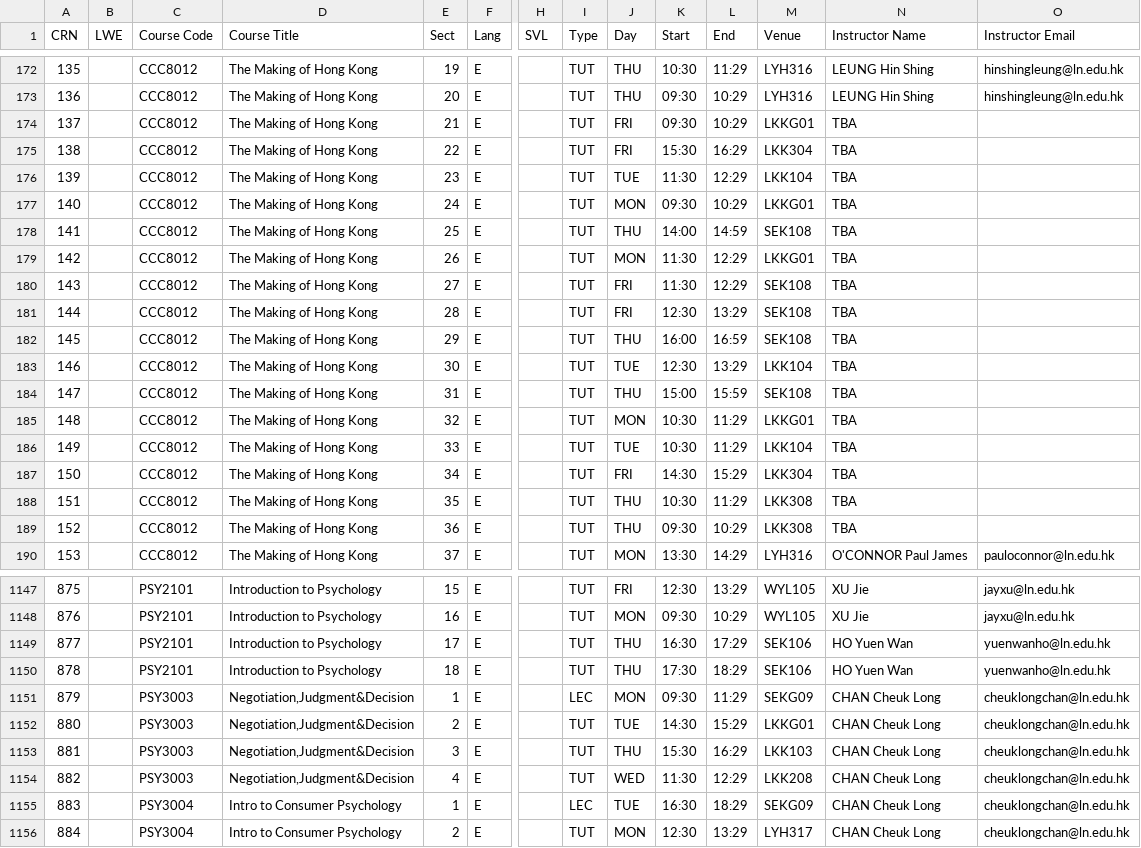
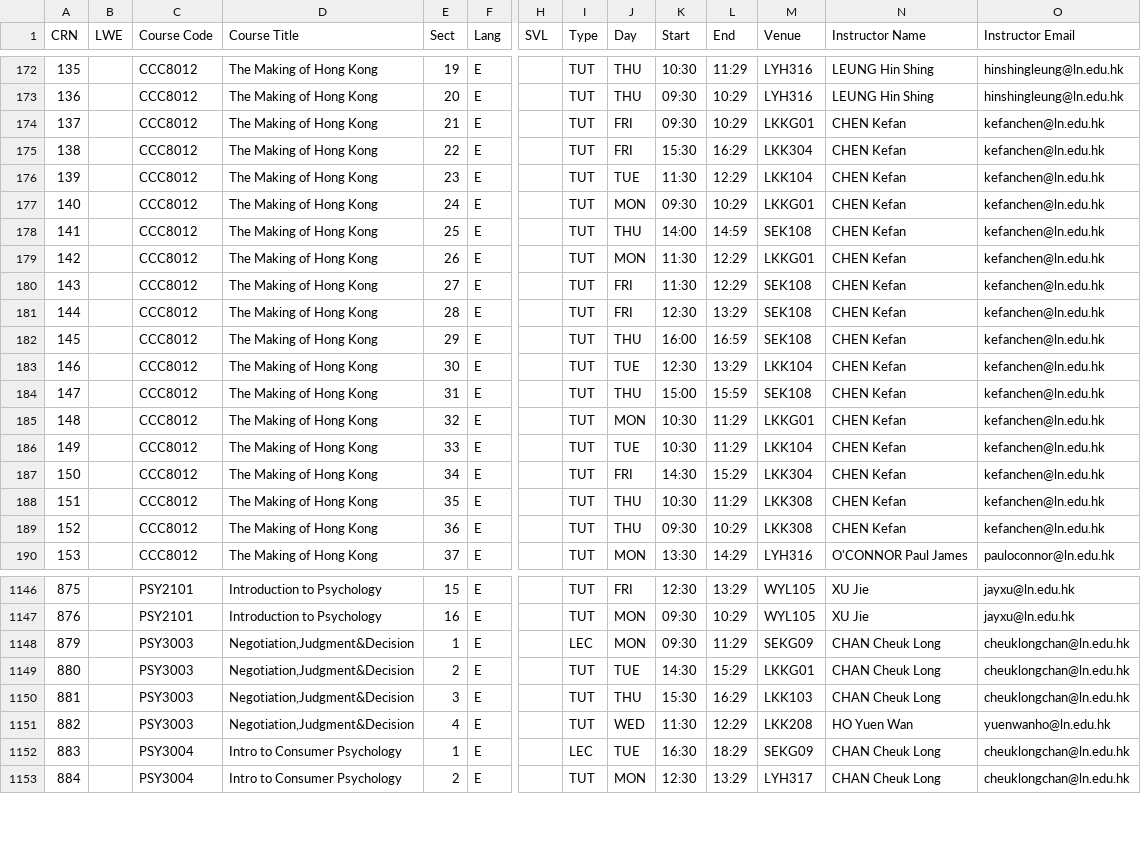
Before and after one commit to ansonlo-dev/LingUBible, a CSV file: public/data/2026-T2.csv, drawn as a sheet; only a part is shown, gaps mark what is left out; removed rows and columns are numbered as before the commit, all else as after; rows hold the shown columns only; the diff covers the shown part only; the diff names each change by its address in the sheet, - before the commit and + after, or states it on an @@ line.

```diff
--- a/public/data/2026-T2.csv
+++ b/public/data/2026-T2.csv
-N174:N189 (Instructor Name): TBA
+N174:N189 (Instructor Name): CHEN Kefan
-O174:O189 (Instructor Email): (empty)
+O174:O189 (Instructor Email): kefanchen@ln.edu.hk
-row 1149: 877 |  | PSY2101 | Introduction to Psychology | 17 | E |  | TUT | THU | 16:30 | 17:29 | SEK106 | HO Yuen Wan | yuenwanho@ln.edu.hk
-row 1150: 878 |  | PSY2101 | Introduction to Psychology | 18 | E |  | TUT | THU | 17:30 | 18:29 | SEK106 | HO Yuen Wan | yuenwanho@ln.edu.hk
-N1151 (Instructor Name): CHAN Cheuk Long
+N1151 (Instructor Name): HO Yuen Wan
-O1151 (Instructor Email): cheuklongchan@ln.edu.hk
+O1151 (Instructor Email): yuenwanho@ln.edu.hk
```
Also changed, not shown: 1 removed row, 32 moved rows and 9 edited cells elsewhere in this file, public/data/2026-T1.csv, 1 other file.
